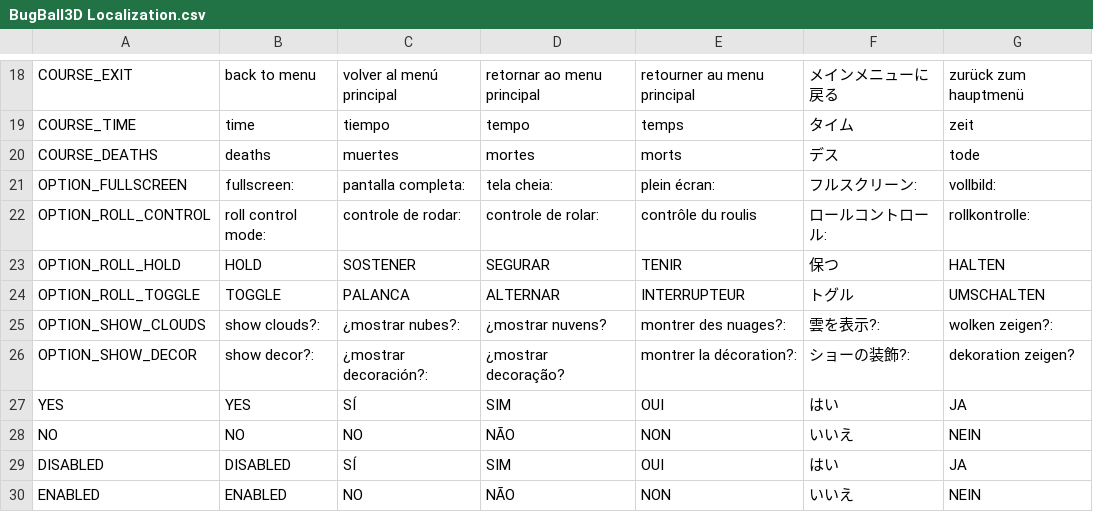
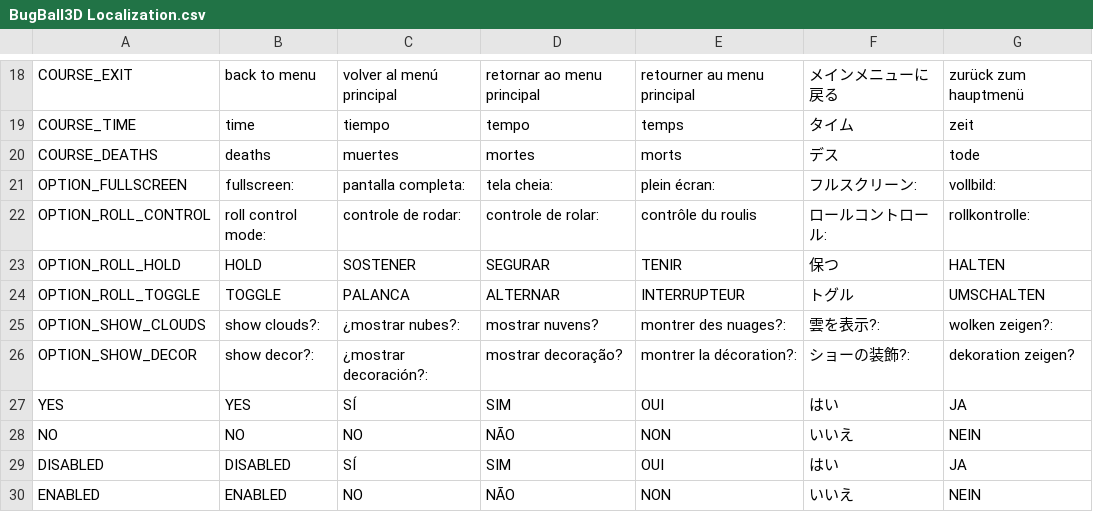
Before and after one commit to kaiakairos/bugball3D, a CSV file: alphabets/translations/BugBall3D Localization.csv, drawn as a sheet; only a part is shown, gaps mark what is left out; the diff covers the shown part only; the diff names each change by its address in the sheet, - before the commit and + after, or states it on an @@ line.

```diff
--- a/alphabets/translations/BugBall3D Localization.csv
+++ b/alphabets/translations/BugBall3D Localization.csv
-D25: ¿mostrar nuvens?
+D25: mostrar nuvens?
-D26: ¿mostrar decoração?
+D26: mostrar decoração?
```
Also changed, not shown: 19 added rows and 4 edited cells elsewhere in this file, 26 other files.
